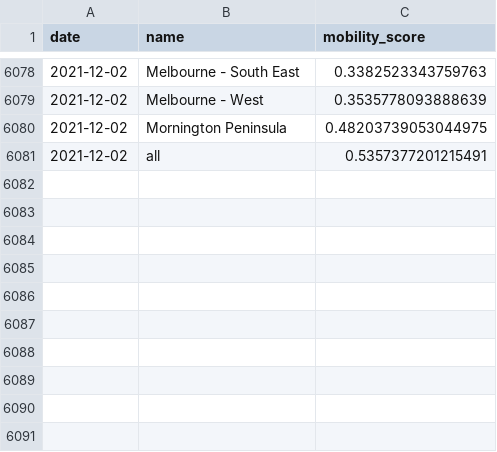
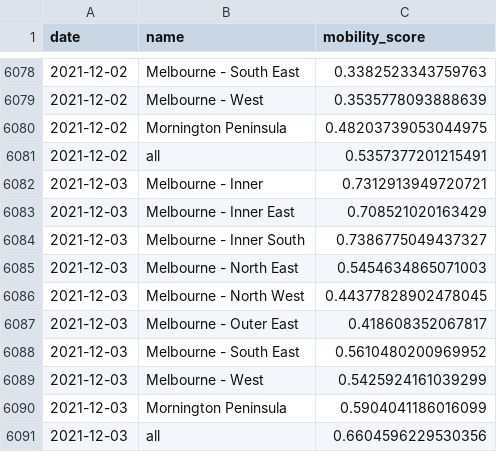
Before and after one commit to rsbyrne/mobility-aus, a CSV file: products/mel_sixtydays_sa4.csv, drawn as a sheet; only a part is shown, gaps mark what is left out.

```diff
--- a/products/mel_sixtydays_sa4.csv
+++ b/products/mel_sixtydays_sa4.csv
@@ -6081 +6081,11 @@ date,name,mobility_score
 2021-12-02,all,0.5357377201215491
+2021-12-03,Melbourne - Inner,0.7312913949720721
+2021-12-03,Melbourne - Inner East,0.708521020163429
+2021-12-03,Melbourne - Inner South,0.7386775049437327
+2021-12-03,Melbourne - North East,0.5454634865071003
+2021-12-03,Melbourne - North West,0.44377828902478045
+2021-12-03,Melbourne - Outer East,0.418608352067817
+2021-12-03,Melbourne - South East,0.5610480200969952
+2021-12-03,Melbourne - West,0.5425924161039299
+2021-12-03,Mornington Peninsula,0.5904041186016099
+2021-12-03,all,0.6604596229530356
```
Also changed, not shown: products/syd_sixtydays_sa4.csv, 6 other files.
